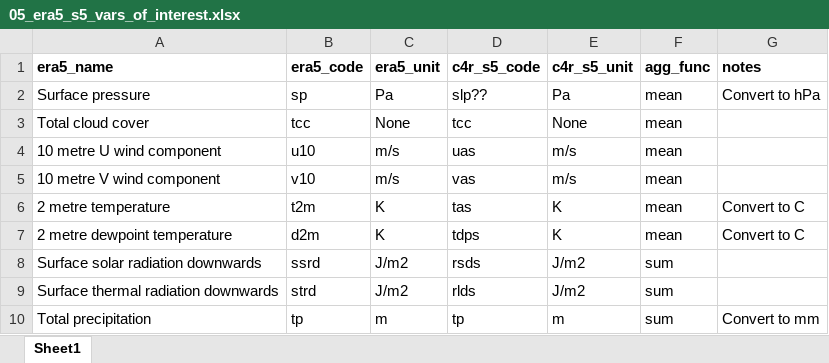
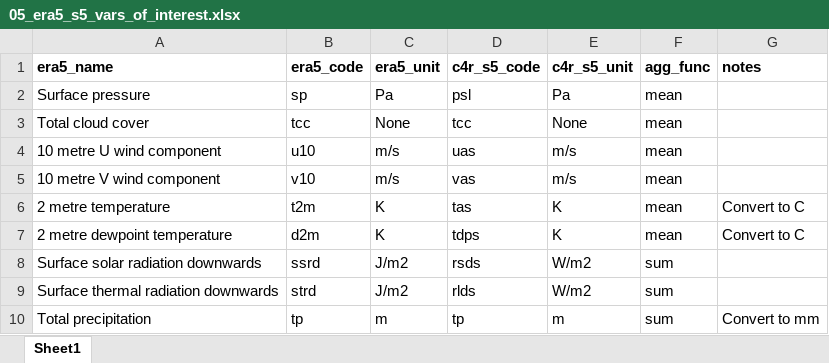
Before and after one commit to icra/WATExR, an Excel workbook: Norway_Morsa/MetData_Processing/notebooks/05_era5_s5_vars_of_interest.xlsx, sheet Sheet1, drawn as a sheet; values as stored, in another font and other column widths than the file's, no borders; the diff names each change by its address in the sheet, - before the commit and + after, or states it on an @@ line.

Commit message:
Update variable list

```diff
--- a/Norway_Morsa/MetData_Processing/notebooks/05_era5_s5_vars_of_interest.xlsx (sheet Sheet1)
+++ b/Norway_Morsa/MetData_Processing/notebooks/05_era5_s5_vars_of_interest.xlsx (sheet Sheet1)
-D2 (c4r_s5_code): slp??
+D2 (c4r_s5_code): psl
-G2 (notes): Convert to hPa
+G2 (notes): (empty)
-E8:E9 (c4r_s5_unit): J/m2
+E8:E9 (c4r_s5_unit): W/m2
```
Also changed, not shown: 4 other files.
